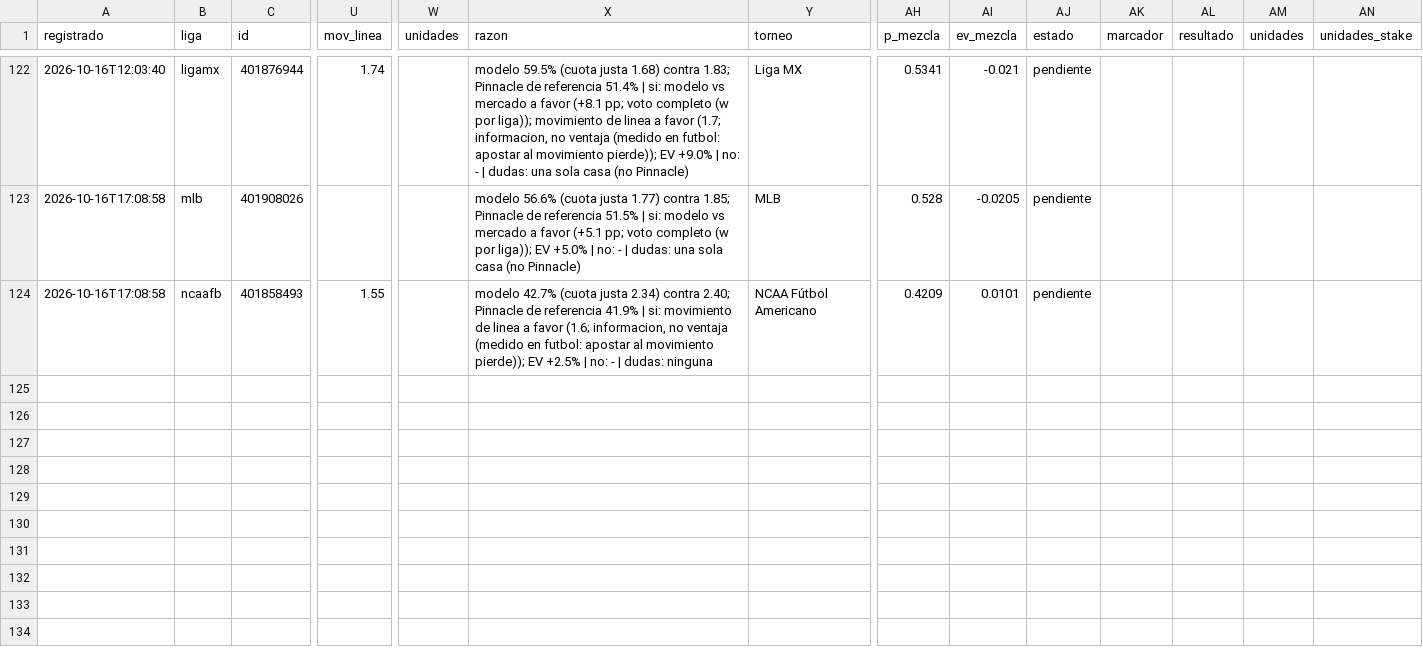
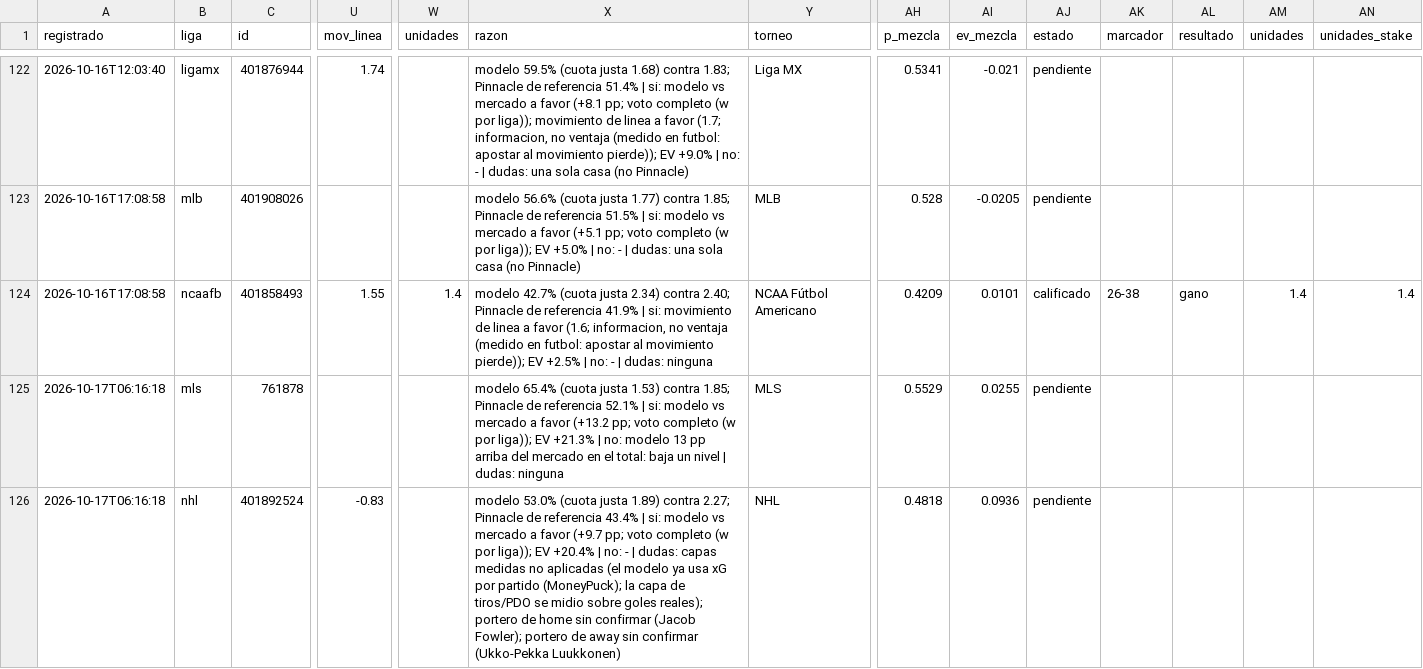
Before and after one commit to tenisman12/edgeline, a CSV file: salida/historial_picks_dia_calificado.csv, drawn as a sheet; only a part is shown, gaps mark what is left out; rows hold the shown columns only; the diff covers the shown part only; the diff names each change by its address in the sheet, - before the commit and + after, or states it on an @@ line.

Commit message:
cuotas 2026-10-17 06:17Z

```diff
--- a/salida/historial_picks_dia_calificado.csv
+++ b/salida/historial_picks_dia_calificado.csv
-W124 (unidades): (empty)
+W124 (unidades): 1.4
-AJ124 (estado): pendiente
+AJ124 (estado): calificado
-AK124 (marcador): (empty)
+AK124 (marcador): 26-38
-AL124 (resultado): (empty)
+AL124 (resultado): gano
-AM124 (unidades): (empty)
+AM124 (unidades): 1.4
-AN124 (unidades_stake): (empty)
+AN124 (unidades_stake): 1.4
+row 125: 2026-10-17T06:16:18 | mls | 761878 |  |  | modelo 65.4% (cuota justa 1.53) contra 1.85; Pinnacle de referencia 52.1% | si: modelo vs mercado a favor (+13.2 pp; voto completo (w por liga)); EV +21.3% | no: modelo 13 pp arriba del mercado en el total: baja un nivel | dudas: ninguna | MLS | 0.5529 | 0.0255 | pendiente
+row 126: 2026-10-17T06:16:18 | nhl | 401892524 | -0.83 |  | modelo 53.0% (cuota justa 1.89) contra 2.27; Pinnacle de referencia 43.4% | si: modelo vs mercado a favor (+9.7 pp; voto completo (w por liga)); EV +20.4% | no: - | dudas: capas medidas no aplicadas (el modelo ya usa xG por partido (MoneyPuck); la capa de tiros/PDO se midio sobre goles reales); portero de home sin confirmar (Jacob Fowler); portero de away sin confirmar (Ukko-Pekka Luukkonen) | NHL | 0.4818 | 0.0936 | pendiente
```
Also changed, not shown: 2 added rows and 6 edited cells elsewhere in this file, salida/clv_detalle.csv, salida/espn_predictor_vivo.csv, 57 other files.
